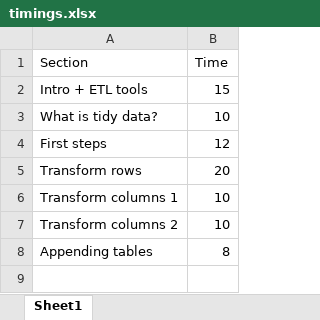
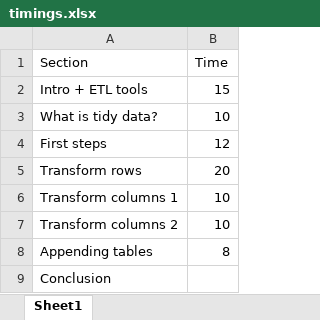
Before and after one commit to summerofgeorge/olt-intro-to-excel-power-query, an Excel workbook: timings.xlsx, sheet Sheet1, drawn as a sheet; values as stored, in another font and other column widths than the file's, no borders; table styles not drawn; the diff names each change by its address in the sheet, - before the commit and + after, or states it on an @@ line.

```diff
--- a/timings.xlsx (sheet Sheet1)
+++ b/timings.xlsx (sheet Sheet1)
+row 9: Conclusion
```
Also changed, not shown: 4-transforming-rows/office-rsvps.xlsx, 4-transforming-rows/state-populations.xlsx, 11 other files.
